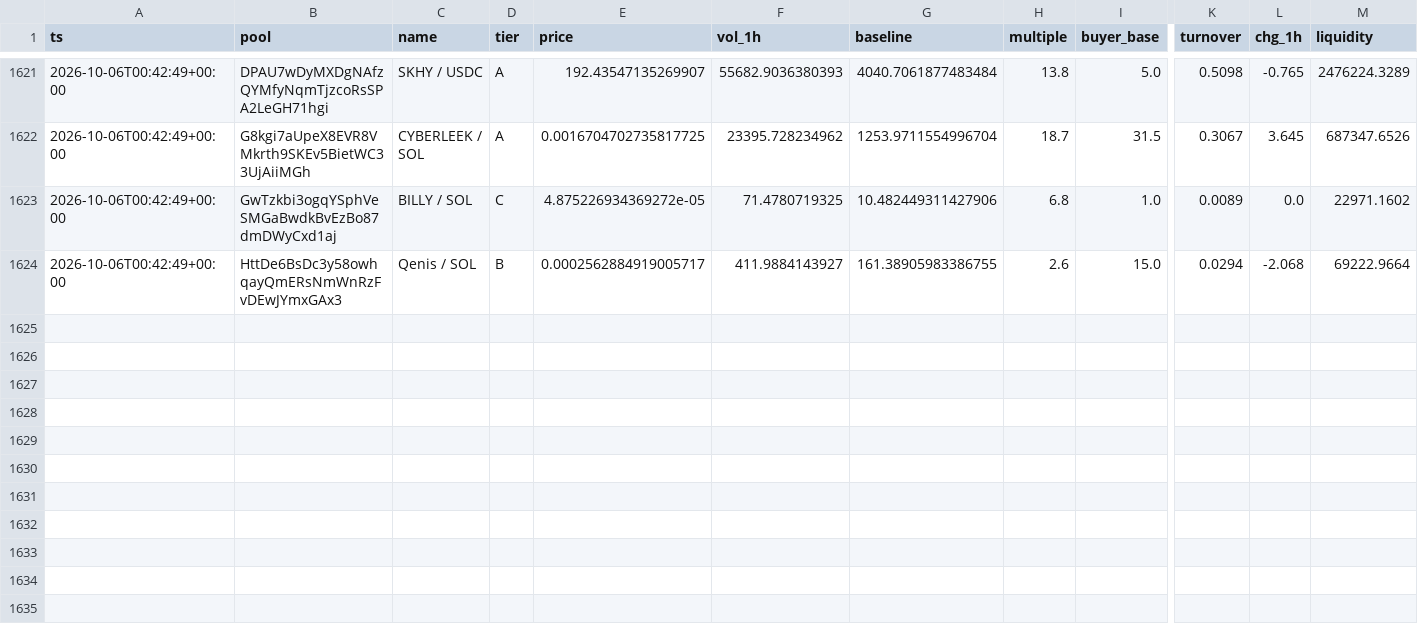
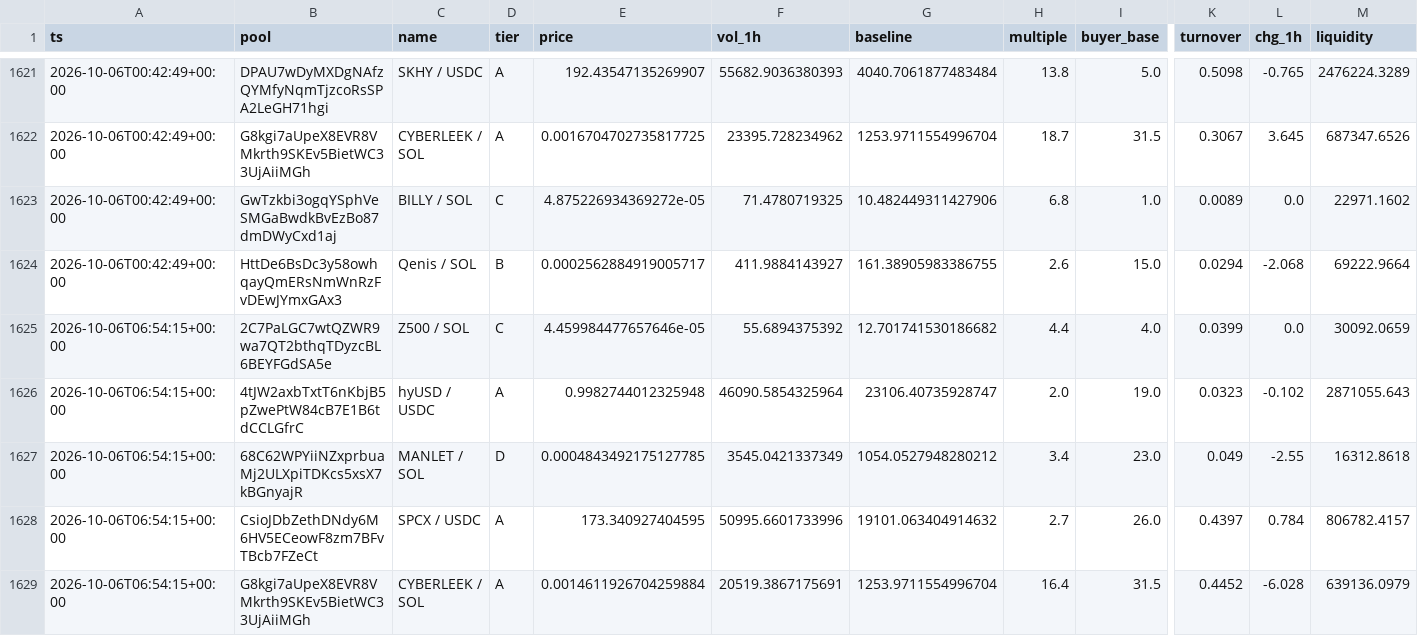
Before and after one commit to kennyasamoah/Kryptsig, a CSV file: observations.csv, drawn as a sheet; only a part is shown, gaps mark what is left out; rows hold the shown columns only; the diff names each change by its address in the sheet, - before the commit and + after, or states it on an @@ line.

```diff
--- a/observations.csv
+++ b/observations.csv
+row 1625: 2026-10-06T06:54:15+00:00 | 2C7PaLGC7wtQZWR9wa7QT2bthqTDyzcBL6BEYFGdSA5e | Z500 / SOL | C | 4.459984477657646e-05 | 55.6894375392 | 12.701741530186682 | 4.4 | 4.0 | 0.0399 | 0.0 | 30092.0659
+row 1626: 2026-10-06T06:54:15+00:00 | 4tJW2axbTxtT6nKbjB5pZwePtW84cB7E1B6tdCCLGfrC | hyUSD / USDC | A | 0.9982744012325948 | 46090.5854325964 | 23106.40735928747 | 2.0 | 19.0 | 0.0323 | -0.102 | 2871055.643
+row 1627: 2026-10-06T06:54:15+00:00 | 68C62WPYiiNZxprbuaMj2ULXpiTDKcs5xsX7kBGnyajR | MANLET / SOL | D | 0.0004843492175127785 | 3545.0421337349 | 1054.0527948280212 | 3.4 | 23.0 | 0.049 | -2.55 | 16312.8618
+row 1628: 2026-10-06T06:54:15+00:00 | CsioJDbZethDNdy6M6HV5ECeowF8zm7BFvTBcb7FZeCt | SPCX / USDC | A | 173.340927404595 | 50995.6601733996 | 19101.063404914632 | 2.7 | 26.0 | 0.4397 | 0.784 | 806782.4157
+row 1629: 2026-10-06T06:54:15+00:00 | G8kgi7aUpeX8EVR8VMkrth9SKEv5BietWC33UjAiiMGh | CYBERLEEK / SOL | A | 0.0014611926704259884 | 20519.3867175691 | 1253.9711554996704 | 16.4 | 31.5 | 0.4452 | -6.028 | 639136.0979
```
Also changed, not shown: 1 other file.
